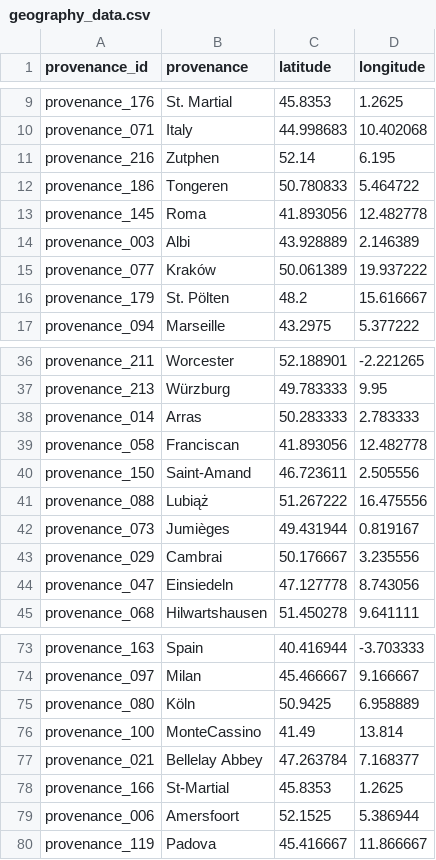
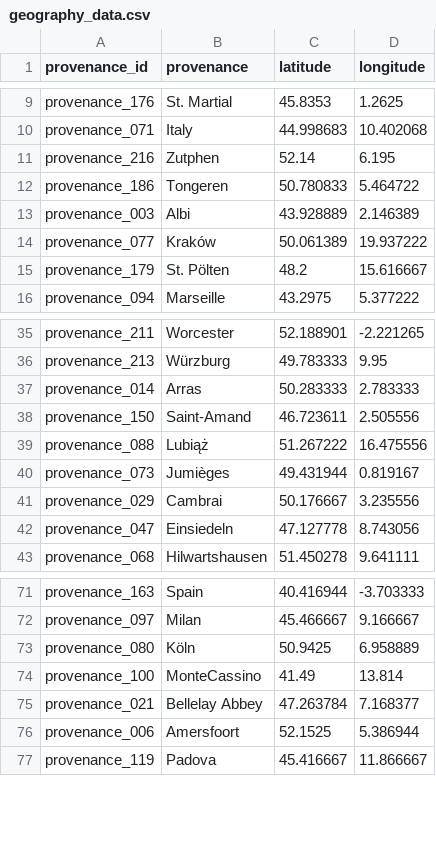
Before and after one commit to DvorakovaA/Mapping_the_Repertoire_of_Gregorian_Chant, a CSV file: django/Gregorian_chant_repertoire/data/given/geography_data.csv, drawn as a sheet; only a part is shown, gaps mark what is left out.

```diff
--- a/django/Gregorian_chant_repertoire/data/given/geography_data.csv
+++ b/django/Gregorian_chant_repertoire/data/given/geography_data.csv
@@ -12,3 +12,2 @@ provenance_216,Zutphen,52.14 ,6.195
 provenance_186,Tongeren,50.780833 ,5.464722
-provenance_145,Roma,41.893056,12.482778
 provenance_003,Albi,43.928889,2.146389
@@ -38,3 +37,2 @@ provenance_213,Würzburg,49.783333,9.95
 provenance_014,Arras,50.283333,2.783333
-provenance_058,Franciscan,41.893056,12.482778
 provenance_150,Saint-Amand,46.723611,2.505556
@@ -77,3 +75,2 @@ provenance_100,MonteCassino,41.49,13.814
 provenance_021,Bellelay Abbey,47.263784,7.168377
-provenance_166,St-Martial,45.8353,1.2625
 provenance_006,Amersfoort,52.1525,5.386944
```
Also changed, not shown: django/Gregorian_chant_repertoire/data/given/provenance_ids.csv, 1 other file.
